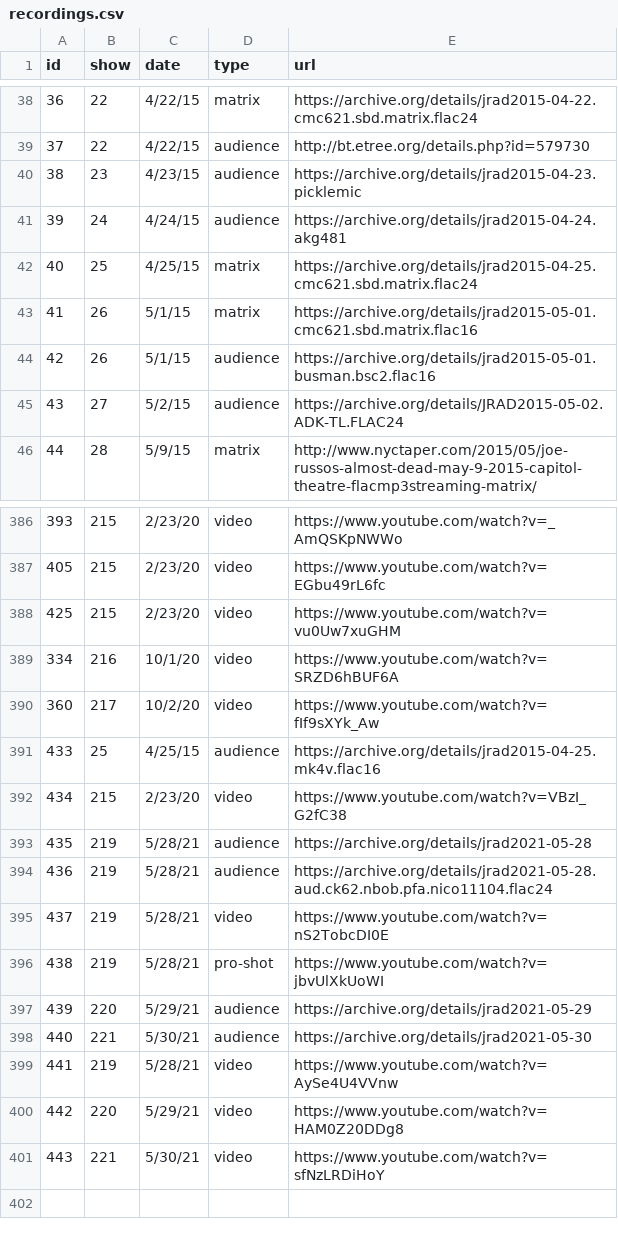
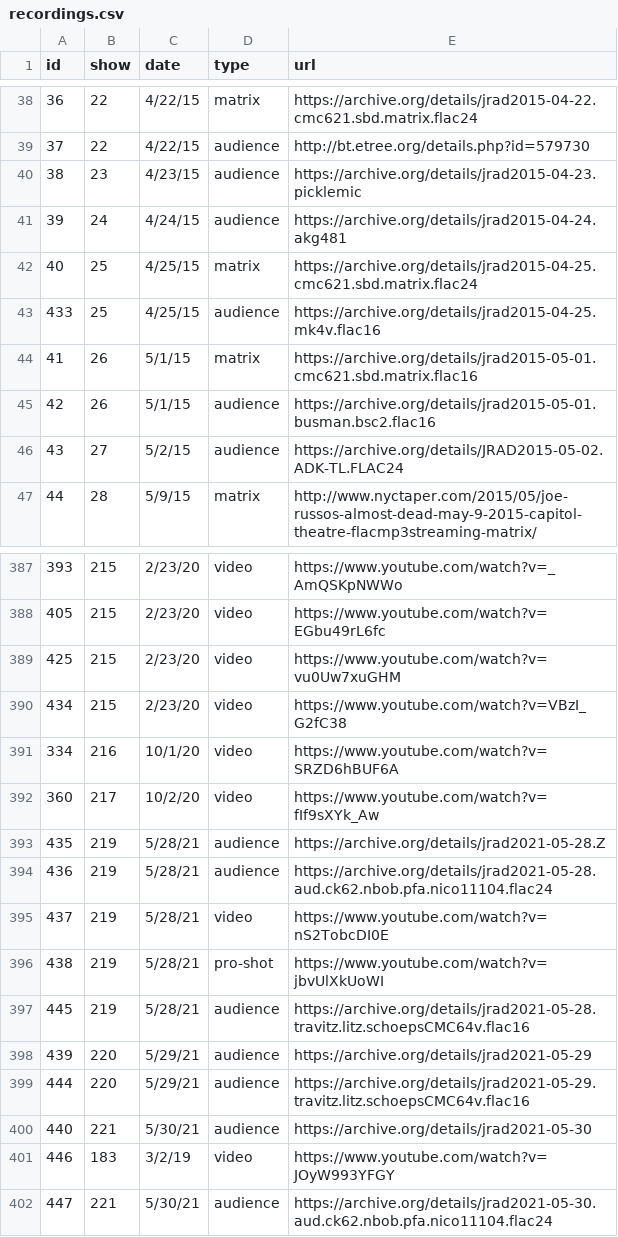
Before and after one commit to alxndr/almost-dead-net, a CSV file: src/data/csv/recordings.csv, drawn as a sheet; only a part is shown, gaps mark what is left out.

```diff
--- a/src/data/csv/recordings.csv
+++ b/src/data/csv/recordings.csv
@@ -42,2 +42,3 @@ id,show,date,type,url
 40,25,4/25/15,matrix,https://archive.org/details/jrad2015-04-25.cmc621.sbd.matrix.flac24
+433,25,4/25/15,audience,https://archive.org/details/jrad2015-04-25.mk4v.flac16
 41,26,5/1/15,matrix,https://archive.org/details/jrad2015-05-01.cmc621.sbd.matrix.flac16
@@ -388,7 +389,6 @@ id,show,date,type,url
 425,215,2/23/20,video,https://www.youtube.com/watch?v=vu0Uw7xuGHM
+434,215,2/23/20,video,https://www.youtube.com/watch?v=VBzI_G2fC38
 334,216,10/1/20,video,https://www.youtube.com/watch?v=SRZD6hBUF6A
 360,217,10/2/20,video,https://www.youtube.com/watch?v=fIf9sXYk_Aw
-433,25,4/25/15,audience,https://archive.org/details/jrad2015-04-25.mk4v.flac16
-434,215,2/23/20,video,https://www.youtube.com/watch?v=VBzI_G2fC38
-435,219,5/28/21,audience,https://archive.org/details/jrad2021-05-28
+435,219,5/28/21,audience,https://archive.org/details/jrad2021-05-28.Z
 436,219,5/28/21,audience,https://archive.org/details/jrad2021-05-28.aud.ck62.nbob.pfa.nico11104.flac24
@@ -396,6 +396,7 @@ id,show,date,type,url
 438,219,5/28/21,pro-shot,https://www.youtube.com/watch?v=jbvUlXkUoWI
+445,219,5/28/21,audience,https://archive.org/details/jrad2021-05-28.travitz.litz.schoepsCMC64v.flac16
 439,220,5/29/21,audience,https://archive.org/details/jrad2021-05-29
+444,220,5/29/21,audience,https://archive.org/details/jrad2021-05-29.travitz.litz.schoepsCMC64v.flac16
 440,221,5/30/21,audience,https://archive.org/details/jrad2021-05-30
-441,219,5/28/21,video,https://www.youtube.com/watch?v=AySe4U4VVnw
-442,220,5/29/21,video,https://www.youtube.com/watch?v=HAM0Z20DDg8
-443,221,5/30/21,video,https://www.youtube.com/watch?v=sfNzLRDiHoY
+446,183,3/2/19,video,https://www.youtube.com/watch?v=JOyW993YFGY
+447,221,5/30/21,audience,https://archive.org/details/jrad2021-05-30.aud.ck62.nbob.pfa.nico11104.flac24
```
Also changed, not shown: src/data/csv/guests.csv, src/data/csv/shows.csv, 3 other files.
